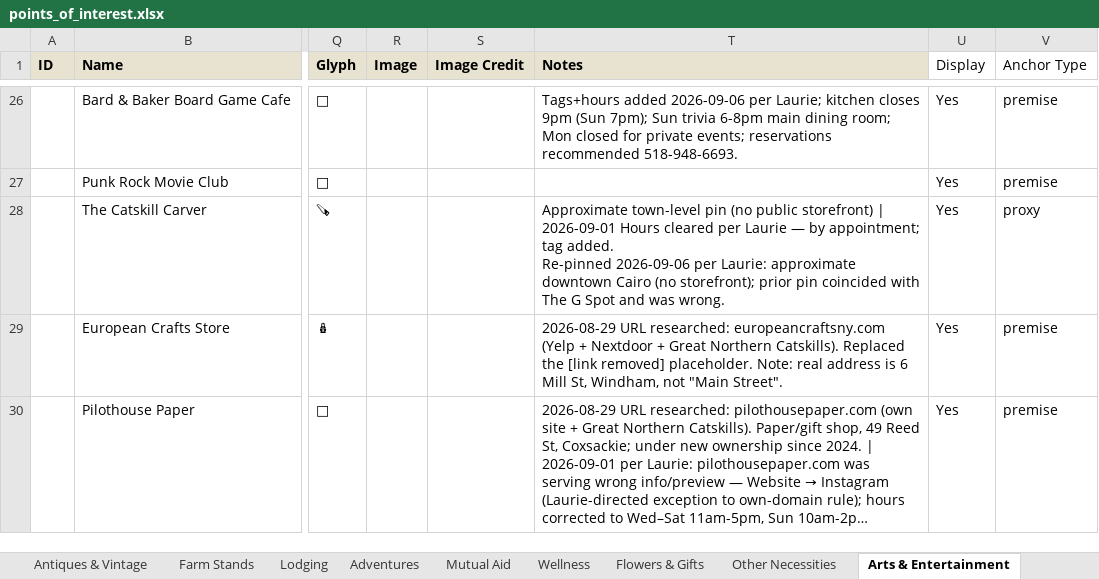
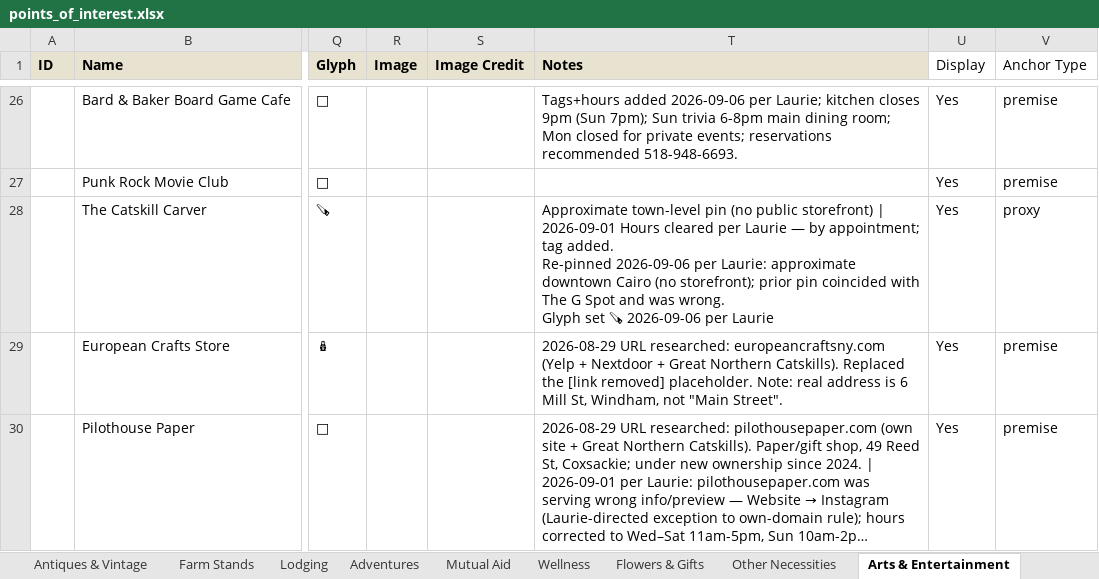
Before and after one commit to nyhilltowners/explore-the-hilltowns, an Excel workbook: data/points_of_interest.xlsx, sheet Arts & Entertainment, drawn as a sheet; only a part is shown, gaps mark what is left out; long unchanged cells end in …; values as stored, in another font and other column widths than the file's, no borders; ↵ is a line break in a cell; the diff names each change by its address in the sheet, - before the commit and + after, or states it on an @@ line.

```diff
--- a/data/points_of_interest.xlsx (sheet Arts & Entertainment)
+++ b/data/points_of_interest.xlsx (sheet Arts & Entertainment)
-T28 (Notes): …was wrong.
+T28 (Notes): …was wrong. ↵ Glyph set 🪚 2026-09-06 per Laurie
```
Also changed, not shown: sheet Other Necessities, sheet Restaurants, sheet Flowers & Gifts, 1 other file.
